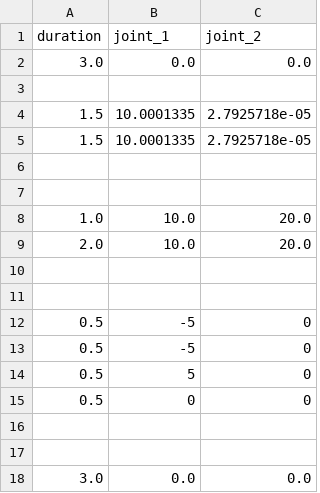
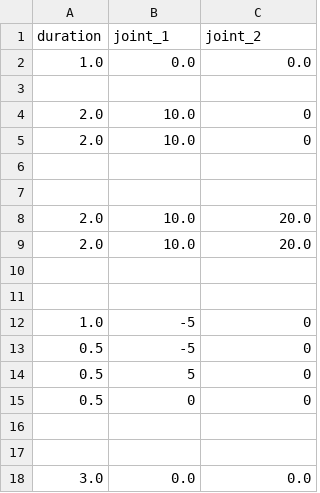
Before and after one commit to KJG97/allex_motions, a CSV file: thinking_group/theOne_neck.csv, drawn as a sheet.

```diff
--- a/thinking_group/theOne_neck.csv
+++ b/thinking_group/theOne_neck.csv
@@ -1,9 +1,9 @@
 duration ,joint_1    ,joint_2
-     3.0 ,0.0        ,0.0
+     1.0 ,0.0        ,0.0
 
-     1.5 ,10.0001335 ,2.7925718e-05
-     1.5 ,10.0001335 ,2.7925718e-05
+     2.0 ,10.0 ,0
+     2.0 ,10.0 ,0
 
 
-     1.0 ,10.0       ,20.0
+     2.0 ,10.0       ,20.0
      2.0 ,10.0       ,20.0
@@ -11,3 +11,3 @@ duration ,joint_1    ,joint_2
 
-     0.5 ,-5         ,0
+     1.0 ,-5         ,0
      0.5 ,-5         ,0
```
Also changed, not shown: thinking_group/Arm_R_theOne.csv, thinking_group/Hand_R_index_wir.csv, 11 other files.
